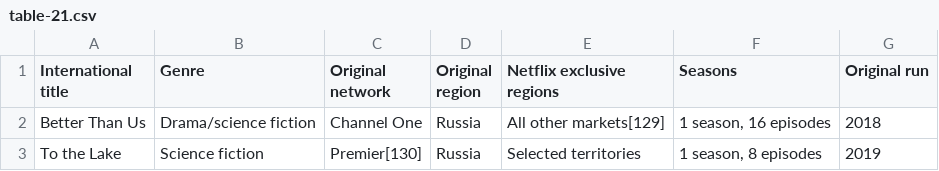
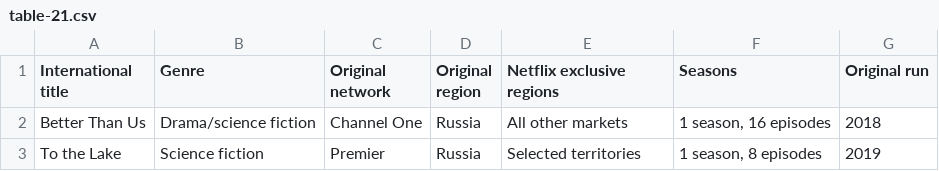
Before and after one commit to Fynn-Mehrens/original-content-eda, a CSV file: datasets/netflix/exclusives/table-21.csv, drawn as a sheet.

Commit message:
Update table-21.csv

```diff
--- a/datasets/netflix/exclusives/table-21.csv
+++ b/datasets/netflix/exclusives/table-21.csv
@@ -1,3 +1,3 @@
 International title,Genre,Original network,Original region,Netflix exclusive regions,Seasons,Original run
-Better Than Us,Drama/science fiction,Channel One,Russia,All other markets[129],"1 season, 16 episodes",2018
-To the Lake,Science fiction,Premier[130],Russia,Selected territories,"1 season, 8 episodes",2019
+Better Than Us,Drama/science fiction,Channel One,Russia,All other markets,"1 season, 16 episodes",2018
+To the Lake,Science fiction,Premier,Russia,Selected territories,"1 season, 8 episodes",2019
```
